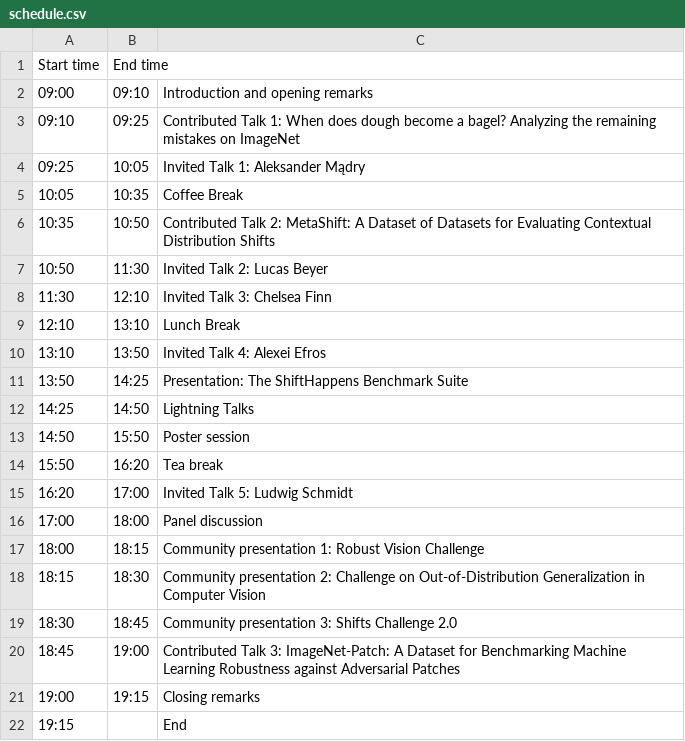
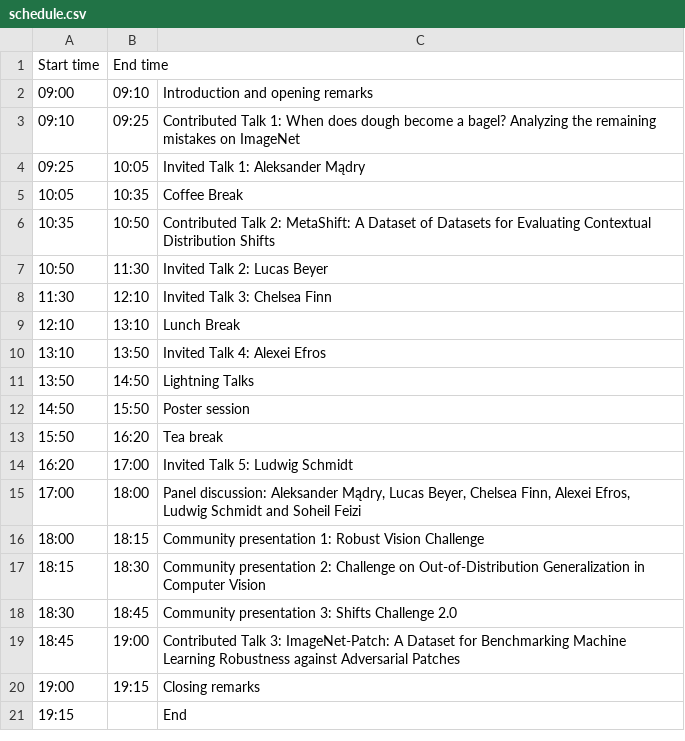
Before and after one commit to shift-happens-benchmark/icml-2022, a CSV file: docs/source/schedule.csv, drawn as a sheet.

Commit message:
Update the schedule (#96)
* Update schedule.csv

* Remove note from schedule

* Fix comma issue in schedule csv

* Removed talk about SH benchmark

```diff
--- a/docs/source/schedule.csv
+++ b/docs/source/schedule.csv
@@ -10,4 +10,3 @@ Start time,End time,
 13:10,13:50,Invited Talk 4: Alexei Efros
-13:50,14:25,Presentation: The ShiftHappens Benchmark Suite
-14:25,14:50,Lightning Talks
+13:50,14:50,Lightning Talks
 14:50,15:50,Poster session
@@ -15,3 +14,3 @@ Start time,End time,
 16:20,17:00,Invited Talk 5: Ludwig Schmidt
-17:00,18:00,Panel discussion
+17:00,18:00,"Panel discussion: Aleksander Mądry, Lucas Beyer, Chelsea Finn, Alexei Efros, Ludwig Schmidt and Soheil Feizi"
 18:00,18:15,Community presentation 1: Robust Vision Challenge
```
Also changed, not shown: 1 other file.
